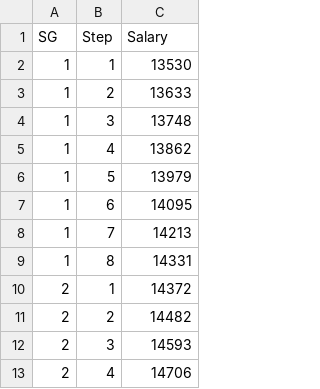
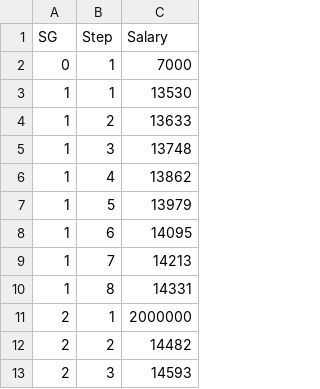
Before and after one commit to jondereck/employees_management, a CSV file: data/salary_grades.csv, drawn as a sheet; only a part is shown; the shorter side is filled out with more unchanged rows.

Commit message:
feat: add initial data for offices and implement salary schedule seeding
- Created Offices.json with detailed office information including IDs, department IDs, and timestamps.
- Implemented seed script for salary schedule using Prisma, allowing for upsert of salary records based on grade and step.
- Developed script to update employee salaries based on the latest salary schedule.
- Added utility functions to compute salary steps based on hire dates and appointments.
- Defined a salary schedule with grades and corresponding salary steps.

```diff
--- a/data/salary_grades.csv
+++ b/data/salary_grades.csv
@@ -1,2 +1,3 @@
 SG,Step,Salary
+0,1,7000
 1,1,13530
@@ -9,3 +10,3 @@ SG,Step,Salary
 1,8,14331
-2,1,14372
+2,1,2000000
 2,2,14482
```
Also changed, not shown: 22 other files.
